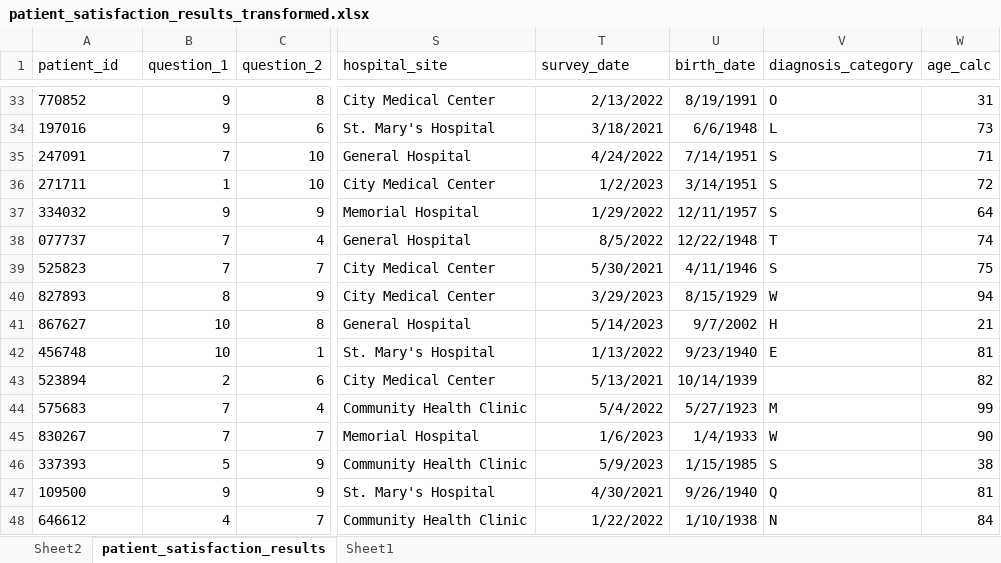
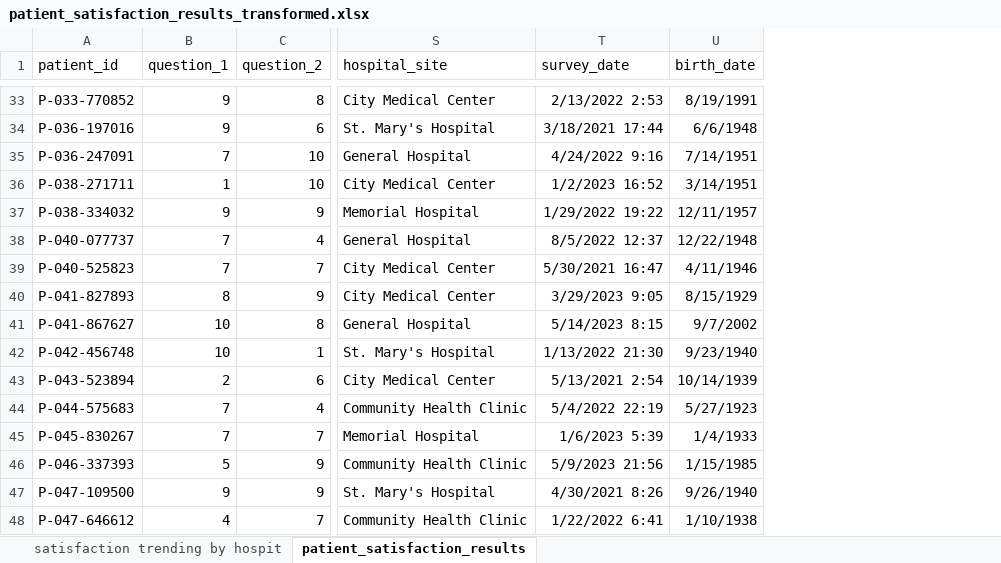
Before and after one commit to KarimBarati/Healthcare-Analysis, an Excel workbook: patient_satisfaction_results_transformed.xlsx, sheet patient_satisfaction_results, drawn as a sheet; only a part is shown, gaps mark what is left out; values as stored, in another font and other column widths than the file's, no borders; table styles not drawn; the diff covers the shown part only; the diff names each change by its address in the sheet, - before the commit and + after, or states it on an @@ line.

Commit message:
Updated patient satisfaction results file from transform branch

```diff
--- a/patient_satisfaction_results_transformed.xlsx (sheet patient_satisfaction_results)
+++ b/patient_satisfaction_results_transformed.xlsx (sheet patient_satisfaction_results)
-sheet tab: Sheet2
+sheet tab: satisfaction trending by hospit
-sheet tab: Sheet1
-column V (diagnosis_category), rows 33-48: O | L | S | S | S | T | S | W | H | E |  | M | W | S | Q | N
-column W (age_calc), rows 33-48: 31 | 73 | 71 | 72 | 64 | 74 | 75 | 94 | 21 | 81 | 82 | 99 | 90 | 38 | 81 | 84
-A33 (patient_id): 770852
+A33 (patient_id): P-033-770852
-T33 (survey_date): 2/13/2022
+T33 (survey_date): 2/13/2022 2:53
-A34 (patient_id): 197016
+A34 (patient_id): P-036-197016
-T34 (survey_date): 3/18/2021
+T34 (survey_date): 3/18/2021 17:44
-A35 (patient_id): 247091
+A35 (patient_id): P-036-247091
-T35 (survey_date): 4/24/2022
+T35 (survey_date): 4/24/2022 9:16
-A36 (patient_id): 271711
+A36 (patient_id): P-038-271711
-T36 (survey_date): 1/2/2023
+T36 (survey_date): 1/2/2023 16:52
-A37 (patient_id): 334032
+A37 (patient_id): P-038-334032
-T37 (survey_date): 1/29/2022
+T37 (survey_date): 1/29/2022 19:22
-A38 (patient_id): 077737
+A38 (patient_id): P-040-077737
-T38 (survey_date): 8/5/2022
+T38 (survey_date): 8/5/2022 12:37
-A39 (patient_id): 525823
+A39 (patient_id): P-040-525823
-T39 (survey_date): 5/30/2021
+T39 (survey_date): 5/30/2021 16:47
-A40 (patient_id): 827893
+A40 (patient_id): P-041-827893
-T40 (survey_date): 3/29/2023
+T40 (survey_date): 3/29/2023 9:05
-A41 (patient_id): 867627
+A41 (patient_id): P-041-867627
-T41 (survey_date): 5/14/2023
+T41 (survey_date): 5/14/2023 8:15
-A42 (patient_id): 456748
+A42 (patient_id): P-042-456748
-T42 (survey_date): 1/13/2022
+T42 (survey_date): 1/13/2022 21:30
-A43 (patient_id): 523894
+A43 (patient_id): P-043-523894
-T43 (survey_date): 5/13/2021
+T43 (survey_date): 5/13/2021 2:54
-A44 (patient_id): 575683
+A44 (patient_id): P-044-575683
-T44 (survey_date): 5/4/2022
+T44 (survey_date): 5/4/2022 22:19
-A45 (patient_id): 830267
+A45 (patient_id): P-045-830267
-T45 (survey_date): 1/6/2023
+T45 (survey_date): 1/6/2023 5:39
-A46 (patient_id): 337393
+A46 (patient_id): P-046-337393
-T46 (survey_date): 5/9/2023
+T46 (survey_date): 5/9/2023 21:56
-A47 (patient_id): 109500
+A47 (patient_id): P-047-109500
-T47 (survey_date): 4/30/2021
+T47 (survey_date): 4/30/2021 8:26
-A48 (patient_id): 646612
+A48 (patient_id): P-047-646612
-T48 (survey_date): 1/22/2022
+T48 (survey_date): 1/22/2022 6:41
```
Also changed, not shown: 1890 edited cells elsewhere in this sheet, sheet satisfaction trending by hospit, charts or pictures.
